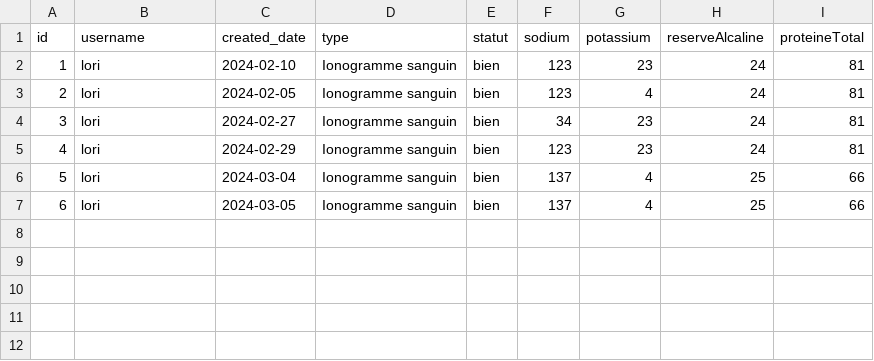
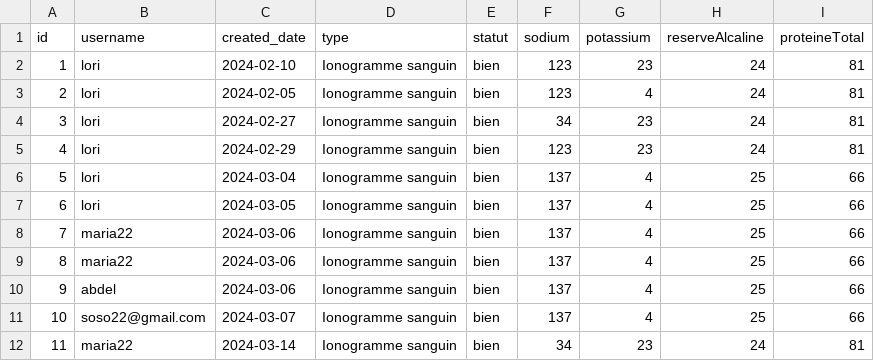
Before and after one commit to mahracha02/analyseMedical, a CSV file: data/Analyses/ionogrammeSanguin.csv, drawn as a sheet.

```diff
--- a/data/Analyses/ionogrammeSanguin.csv
+++ b/data/Analyses/ionogrammeSanguin.csv
@@ -7 +7,6 @@ id,username,created_date,type,statut,sodium,potassium,reserveAlcaline,proteineTo
 6,lori,2024-03-05,"Ionogramme sanguin",bien,137,4,25,66
+7,maria22,2024-03-06,"Ionogramme sanguin",bien,137,4,25,66
+8,maria22,2024-03-06,"Ionogramme sanguin",bien,137,4,25,66
+9,abdel,2024-03-06,"Ionogramme sanguin",bien,137,4,25,66
+10,soso22@gmail.com,2024-03-07,"Ionogramme sanguin",bien,137,4,25,66
+11,maria22,2024-03-14,"Ionogramme sanguin",bien,34,23,24,81
```
Also changed, not shown: data/Analyses/bilanHepatique.csv, data/Analyses/biochimieSanguine.csv, 25 other files.
